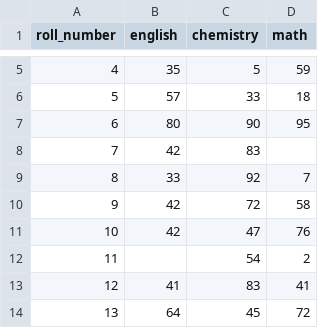
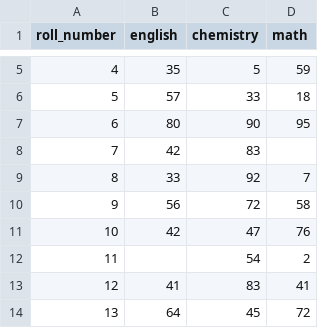
Before and after one commit to yogeshCelestial/python-learnings, a CSV file: assets/marks.csv, drawn as a sheet; only a part is shown, gaps mark what is left out.

```diff
--- a/assets/marks.csv
+++ b/assets/marks.csv
@@ -9,3 +9,3 @@ roll_number,english,chemistry,math
 8,33,92,7
-9,42,72,58
+9,56,72,58
 10,42,47,76
```
Also changed, not shown: 8 other files.
